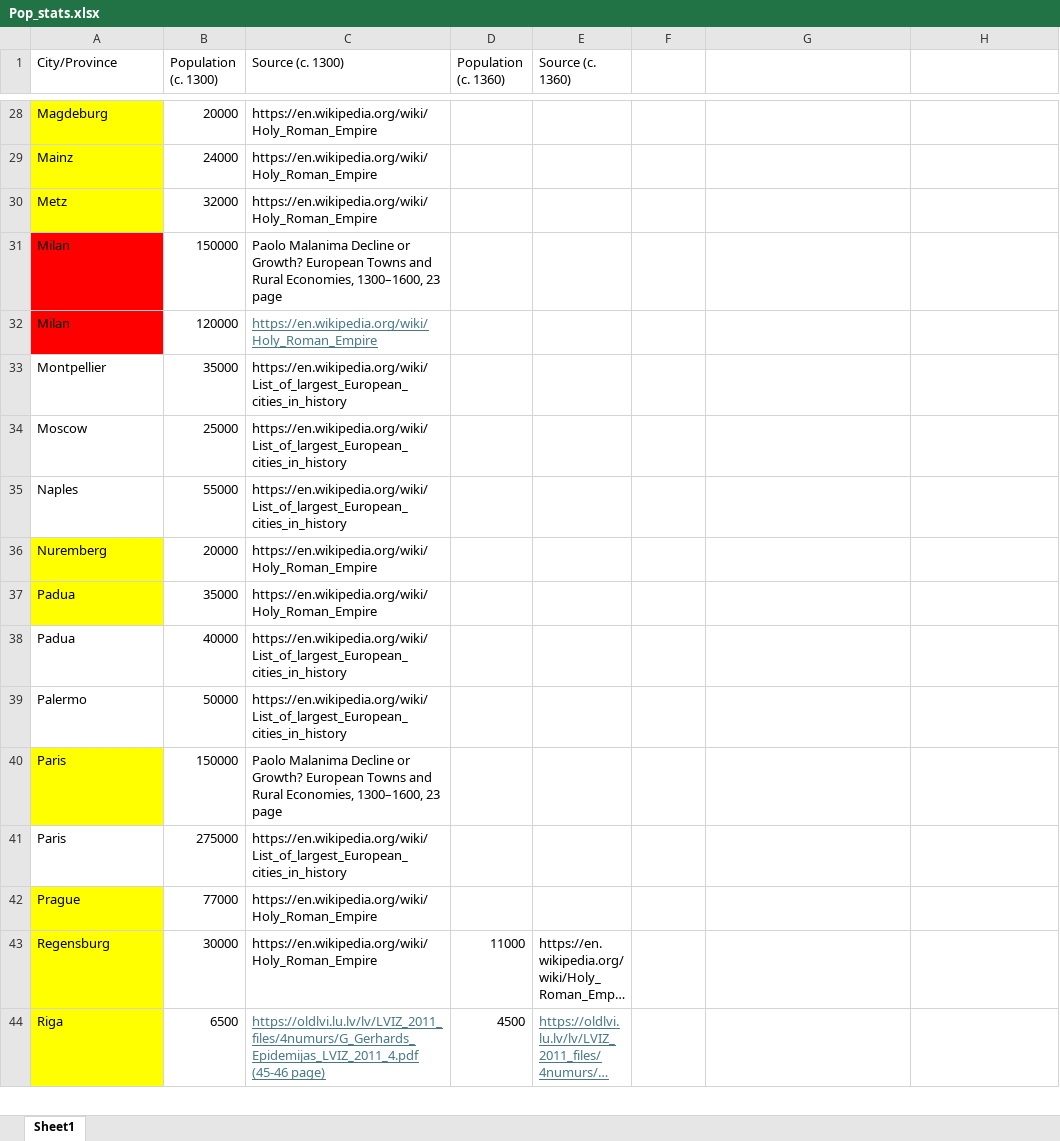
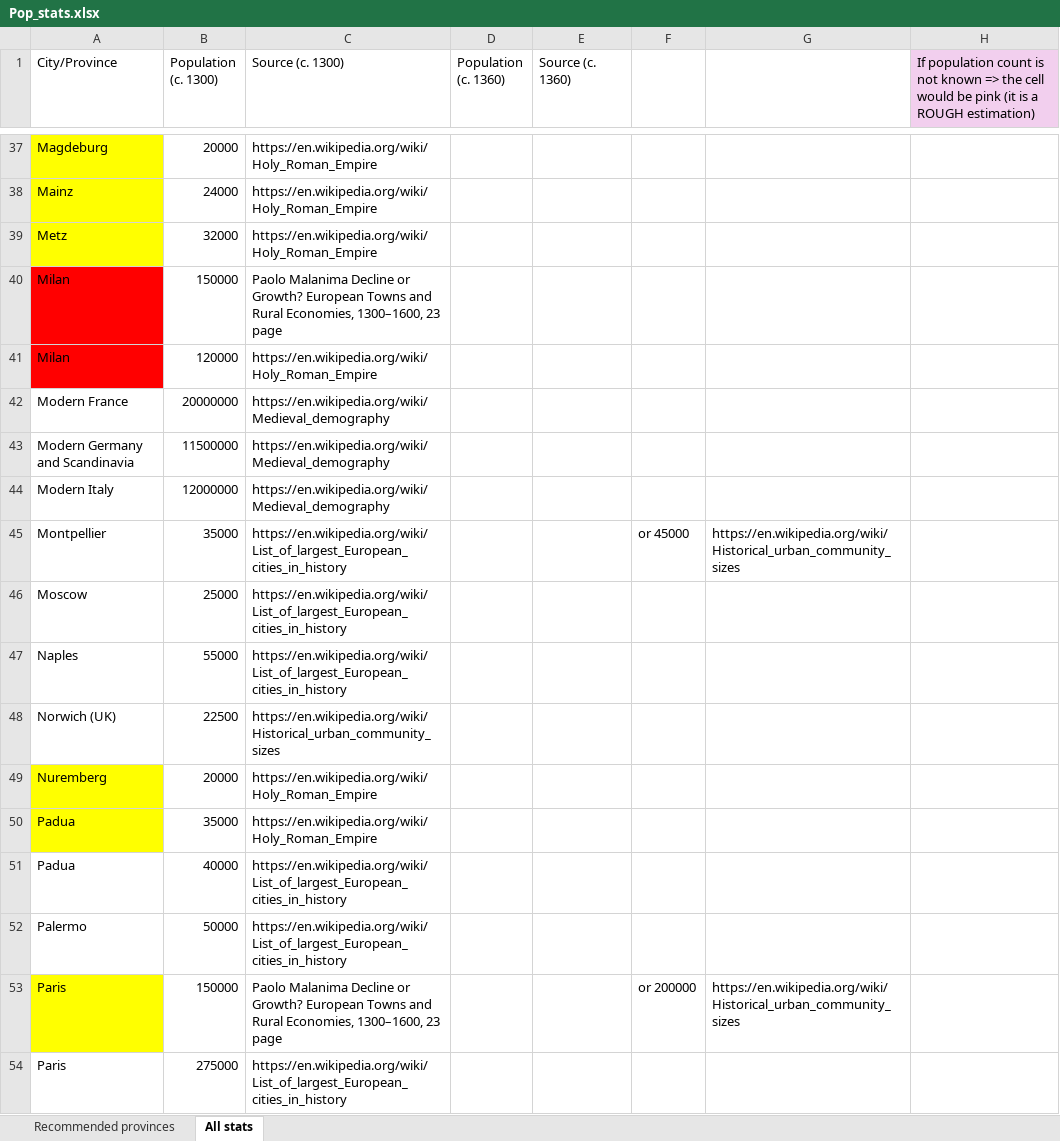
Before and after one commit to Vladusty/LU-python-course-project-2025, an Excel workbook: references/Pop_stats.xlsx, sheet All stats, drawn as a sheet; only a part is shown, gaps mark what is left out; the shorter side is filled out with more unchanged rows; long unchanged cells end in …; values as stored, in another font and other column widths than the file's, no borders; removed rows and columns are numbered as before the commit, all else as after; the diff covers the shown part only; the diff names each change by its address in the sheet, - before the commit and + after, or states it on an @@ line.

Commit message:
Update population statistics
Replaces the Pop_stats.xlsx file in the references directory with an updated version containing revised population data.

```diff
--- a/references/Pop_stats.xlsx (sheet All stats)
+++ b/references/Pop_stats.xlsx (sheet All stats)
-sheet tab: Sheet1
+sheet tab: All stats
+sheet tab: Recommended provinces
-H1: (empty)
+H1: If population count is not known => the cell would be pink (it is a ROUGH estimation)
-H1 fill: none
+H1 fill: #F2CFEE
@@ C41 underline: on → off, text colour: #467886 → black @@
+row 42: Modern France | 20000000 | https://en.wikipedia.org/wiki/Medieval_demography
+row 43: Modern Germany and Scandinavia | 11500000 | https://en.wikipedia.org/wiki/Medieval_demography
+row 44: Modern Italy | 12000000 | https://en.wikipedia.org/wiki/Medieval_demography
-F45: (empty)
+F45: or 45000
-G45: (empty)
+G45: https://en.wikipedia.org/wiki/Historical_urban_community_sizes
+row 48: Norwich (UK) | 22500 | https://en.wikipedia.org/wiki/Historical_urban_community_sizes
-F53: (empty)
+F53: or 200000
-G53: (empty)
+G53: https://en.wikipedia.org/wiki/Historical_urban_community_sizes
-row 42: Prague | 77000 | https://en.wikipedia.org/wiki/Holy_Roman_Empire
```
Also changed, not shown: 49 added rows, 5 removed rows, 11 edited cells and cell formats elsewhere in this sheet.
